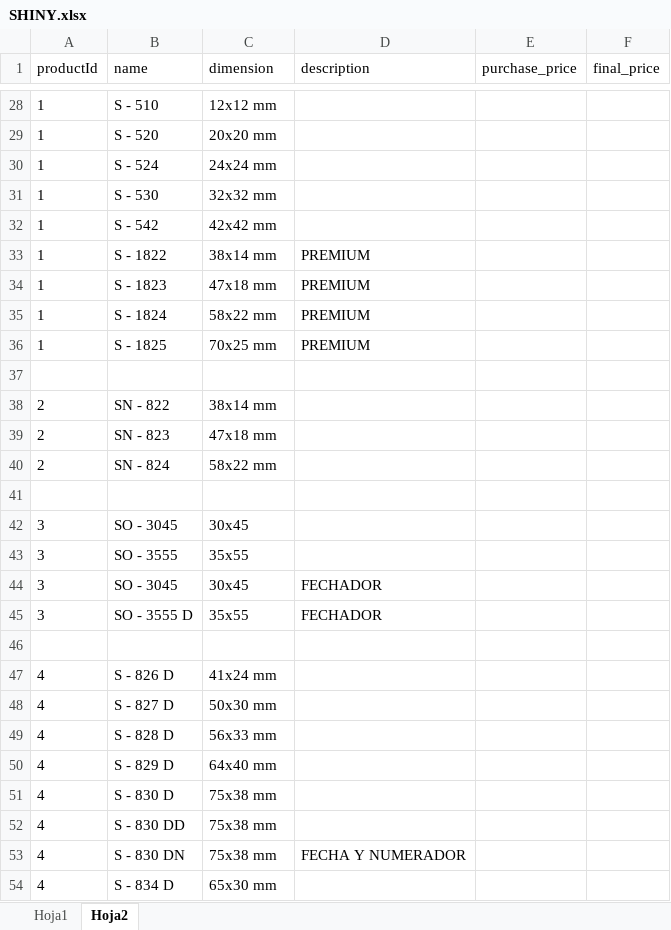
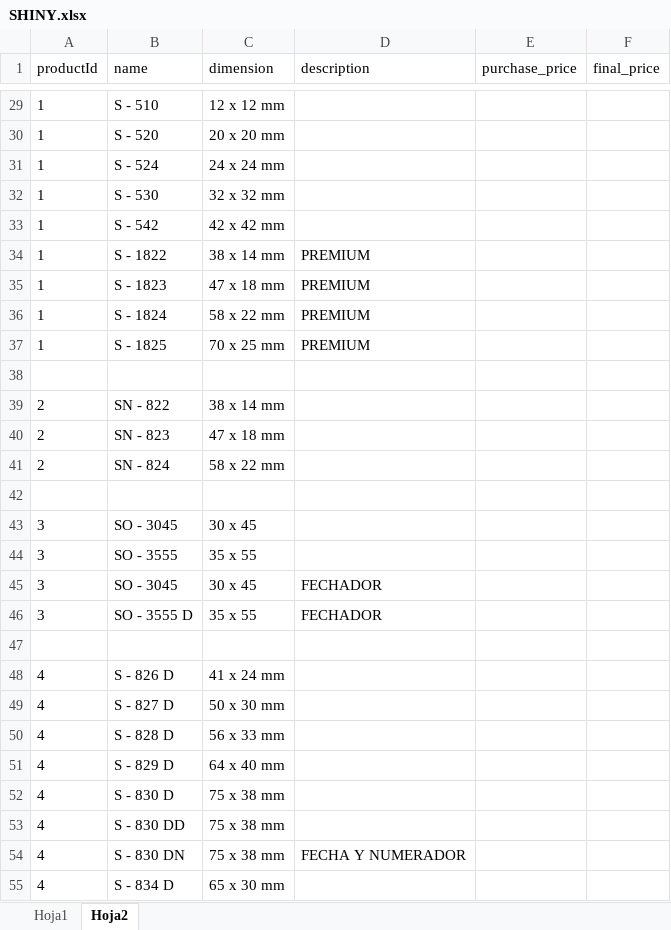
Before and after one commit to LuisRodriguez27/IMPRENTA-SETH, an Excel workbook: SHINY.xlsx, sheet Hoja2, drawn as a sheet; only a part is shown, gaps mark what is left out; values as stored, in another font and other column widths than the file's, no borders; addresses are those after the commit; the diff covers the shown part only; the diff names each change by its address in the sheet, - before the commit and + after, or states it on an @@ line.

```diff
--- a/SHINY.xlsx (sheet Hoja2)
+++ b/SHINY.xlsx (sheet Hoja2)
-C29 (dimension): 12x12 mm
+C29 (dimension): 12 x 12 mm
-C30 (dimension): 20x20 mm
+C30 (dimension): 20 x 20 mm
-C31 (dimension): 24x24 mm
+C31 (dimension): 24 x 24 mm
-C32 (dimension): 32x32 mm
+C32 (dimension): 32 x 32 mm
-C33 (dimension): 42x42 mm
+C33 (dimension): 42 x 42 mm
-C34 (dimension): 38x14 mm
+C34 (dimension): 38 x 14 mm
-C35 (dimension): 47x18 mm
+C35 (dimension): 47 x 18 mm
-C36 (dimension): 58x22 mm
+C36 (dimension): 58 x 22 mm
-C37 (dimension): 70x25 mm
+C37 (dimension): 70 x 25 mm
-C39 (dimension): 38x14 mm
+C39 (dimension): 38 x 14 mm
-C40 (dimension): 47x18 mm
+C40 (dimension): 47 x 18 mm
-C41 (dimension): 58x22 mm
+C41 (dimension): 58 x 22 mm
-C43 (dimension): 30x45
+C43 (dimension): 30 x 45
-C44 (dimension): 35x55
+C44 (dimension): 35 x 55
-C45 (dimension): 30x45
+C45 (dimension): 30 x 45
-C46 (dimension): 35x55
+C46 (dimension): 35 x 55
-C48 (dimension): 41x24 mm
+C48 (dimension): 41 x 24 mm
-C49 (dimension): 50x30 mm
+C49 (dimension): 50 x 30 mm
-C50 (dimension): 56x33 mm
+C50 (dimension): 56 x 33 mm
-C51 (dimension): 64x40 mm
+C51 (dimension): 64 x 40 mm
-C52:C54 (dimension): 75x38 mm
+C52:C54 (dimension): 75 x 38 mm
-C55 (dimension): 65x30 mm
+C55 (dimension): 65 x 30 mm
```
Also changed, not shown: 221 added rows, 1 removed row and 37 edited cells elsewhere in this sheet, 2 other files.
